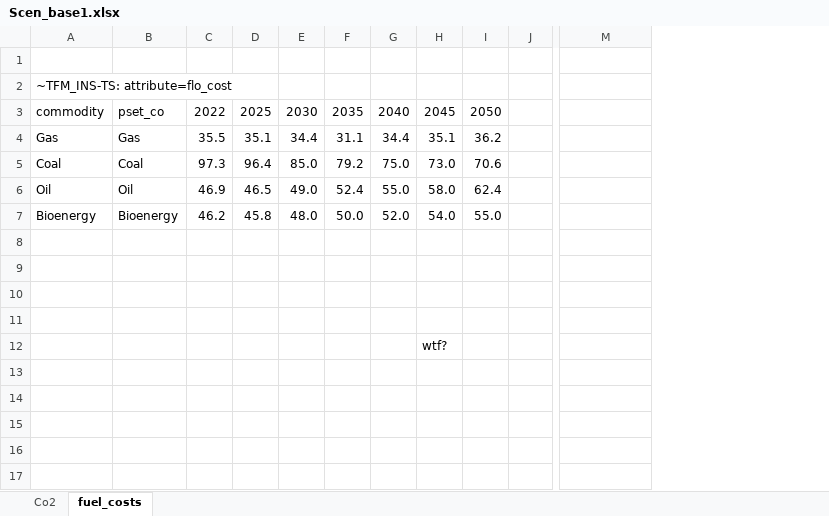
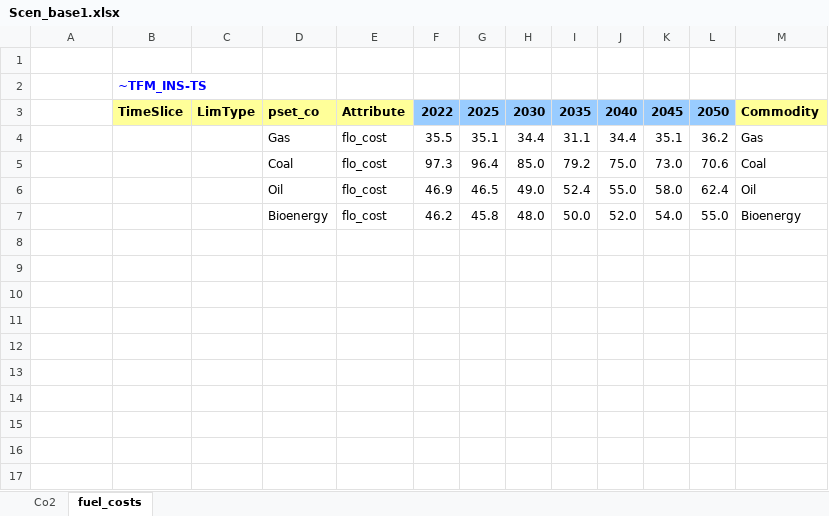
Before and after one commit to kraik98/ee-times, an Excel workbook: VerveStacks_EST/SuppXLS/Scen_base1.xlsx, sheet fuel_costs, drawn as a sheet; only a part is shown, gaps mark what is left out; values as stored, in another font and other column widths than the file's, no borders; charts and pictures not drawn; removed rows and columns are numbered as before the commit, all else as after; the diff covers the shown part only; the diff names each change by its address in the sheet, - before the commit and + after, or states it on an @@ line.

```diff
--- a/VerveStacks_EST/SuppXLS/Scen_base1.xlsx (sheet fuel_costs)
+++ b/VerveStacks_EST/SuppXLS/Scen_base1.xlsx (sheet fuel_costs)
+column B, rows 2-3: ~TFM_INS-TS | TimeSlice
+column C, row 3: LimType
+column E, rows 3-7: Attribute | flo_cost | flo_cost | flo_cost | flo_cost
-column J, empty
-A2: ~TFM_INS-TS: attribute=flo_cost
+A2: (empty)
-A3: commodity
+A3: (empty)
@@ D3 bold: off → on, fill: none → #FFFF99 @@
@@ F3:L3 fill: none → #99CCFF, bold: off → on @@
-M3: (empty)
+M3: Commodity
-M3 fill: none
+M3 fill: #FFFF99
-A4: Gas
+A4: (empty)
-M4: (empty)
+M4: Gas
-A5: Coal
+A5: (empty)
-M5: (empty)
+M5: Coal
-A6: Oil
+A6: (empty)
-M6: (empty)
+M6: Oil
-A7: Bioenergy
+A7: (empty)
-M7: (empty)
+M7: Bioenergy
-K12: wtf?
+K12: (empty)
```
Also changed, not shown: 2 removed columns elsewhere in this sheet, sheet Co2, formulas that keep their value, charts or pictures, VerveStacks_EST/SuppXLS/Scen_base2.xlsx, VerveStacks_EST/SuppXLS/Scen_min_controllable_capacity.xlsx, 2 other files.
